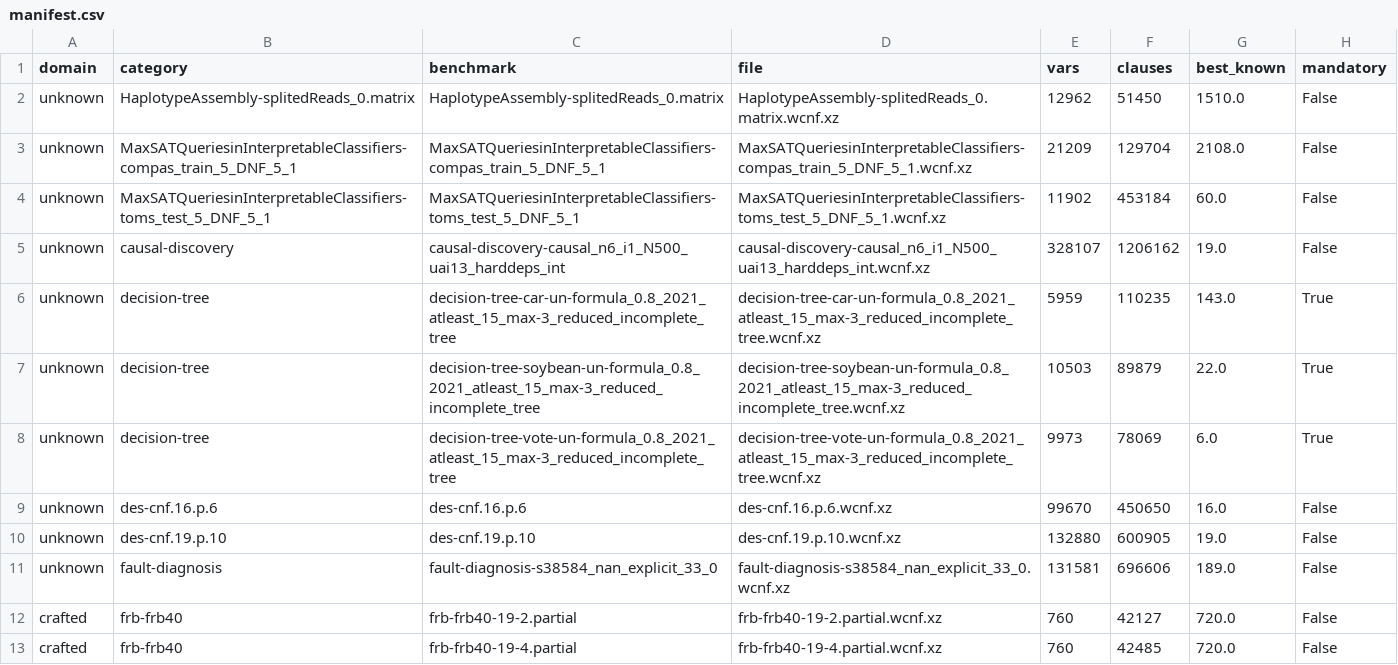
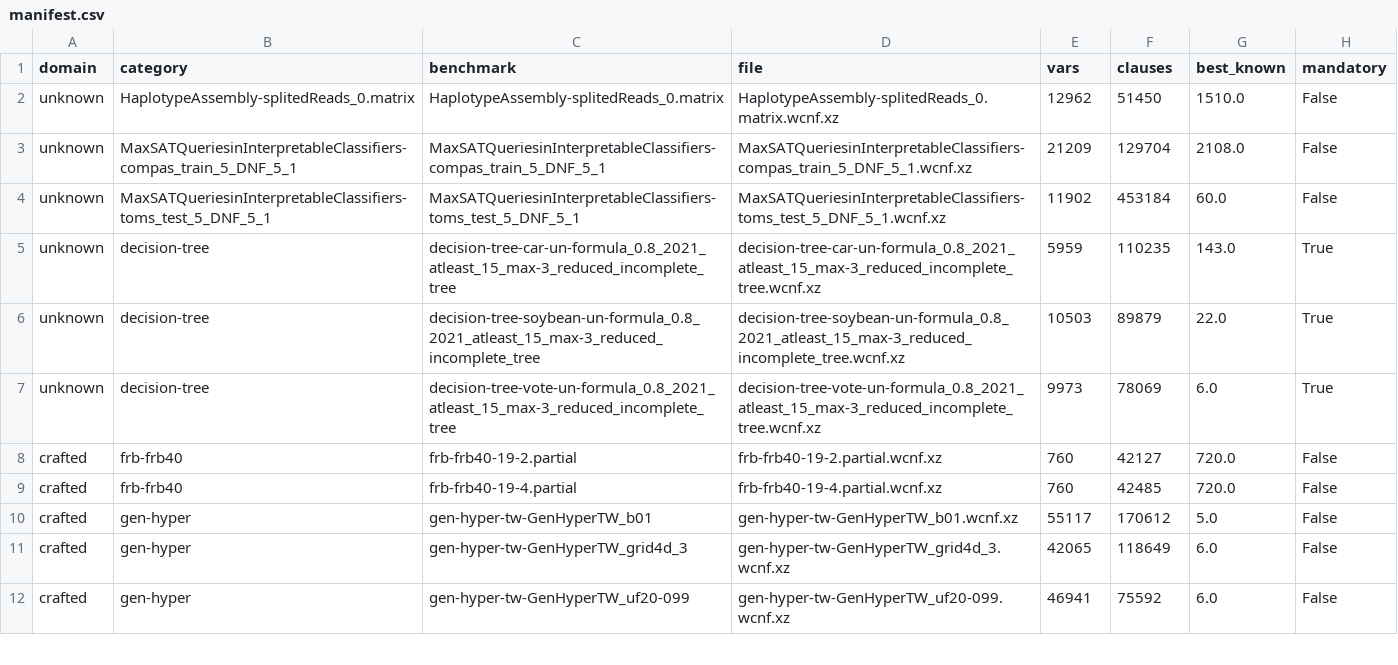
Before and after one commit to Orama-team/Green_ACO_MaxSAT, a CSV file: data/manifest.csv, drawn as a sheet; only a part is shown; the shorter side is filled out with more unchanged rows.

```diff
--- a/data/manifest.csv
+++ b/data/manifest.csv
@@ -4,3 +4,2 @@ unknown,MaxSATQueriesinInterpretableClassifiers-compas_train_5_DNF_5_1,MaxSATQue
 unknown,MaxSATQueriesinInterpretableClassifiers-toms_test_5_DNF_5_1,MaxSATQueriesinInterpretableClassifiers-toms_test_5_DNF_5_1,MaxSATQueriesinInterpretableClassifiers-toms_test_5_DNF_5_1.wcnf.xz,11902,453184,60.0,False
-unknown,causal-discovery,causal-discovery-causal_n6_i1_N500_uai13_harddeps_int,causal-discovery-causal_n6_i1_N500_uai13_harddeps_int.wcnf.xz,328107,1206162,19.0,False
 unknown,decision-tree,decision-tree-car-un-formula_0.8_2021_atleast_15_max-3_reduced_incomplete_tree,decision-tree-car-un-formula_0.8_2021_atleast_15_max-3_reduced_incomplete_tree.wcnf.xz,5959,110235,143.0,True
@@ -8,5 +7,2 @@ unknown,decision-tree,decision-tree-soybean-un-formula_0.8_2021_atleast_15_max-3
 unknown,decision-tree,decision-tree-vote-un-formula_0.8_2021_atleast_15_max-3_reduced_incomplete_tree,decision-tree-vote-un-formula_0.8_2021_atleast_15_max-3_reduced_incomplete_tree.wcnf.xz,9973,78069,6.0,True
-unknown,des-cnf.16.p.6,des-cnf.16.p.6,des-cnf.16.p.6.wcnf.xz,99670,450650,16.0,False
-unknown,des-cnf.19.p.10,des-cnf.19.p.10,des-cnf.19.p.10.wcnf.xz,132880,600905,19.0,False
-unknown,fault-diagnosis,fault-diagnosis-s38584_nan_explicit_33_0,fault-diagnosis-s38584_nan_explicit_33_0.wcnf.xz,131581,696606,189.0,False
 crafted,frb-frb40,frb-frb40-19-2.partial,frb-frb40-19-2.partial.wcnf.xz,760,42127,720.0,False
```
Also changed, not shown: results/shipped/final_runs_all50.csv, results/shipped/final_summary_all50.csv, 27 other files.
